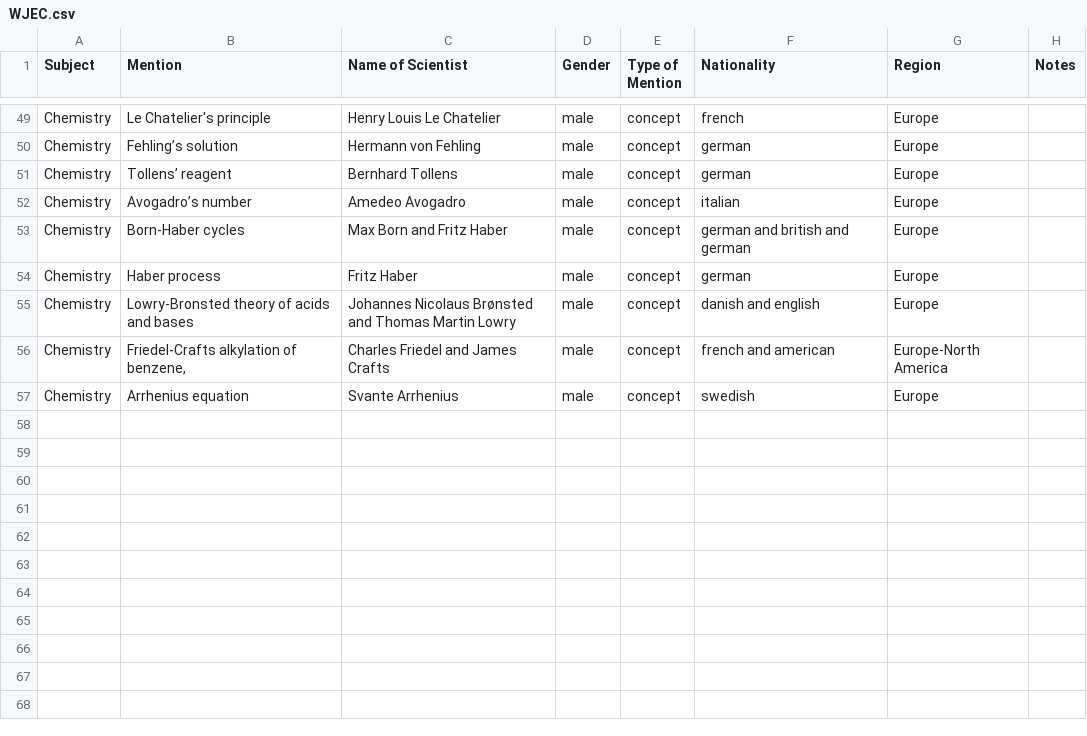
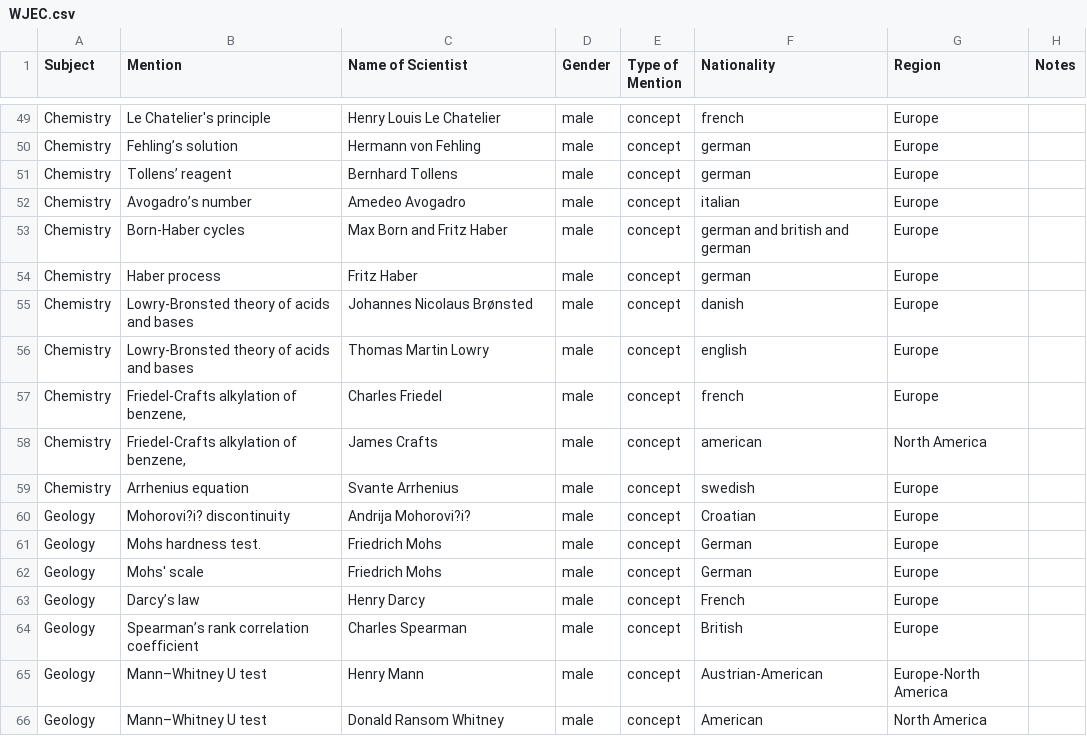
Before and after one commit to cookehmh/IncludeHerUK, a CSV file: A_Level/WJEC.csv, drawn as a sheet; only a part is shown, gaps mark what is left out; addresses are those after the commit; the diff names each change by its address in the sheet, - before the commit and + after, or states it on an @@ line.

```diff
--- a/A_Level/WJEC.csv
+++ b/A_Level/WJEC.csv
-C55 (Name of Scientist): Johannes Nicolaus Brønsted and Thomas Martin Lowry
+C55 (Name of Scientist): Johannes Nicolaus Brønsted
-F55 (Nationality): danish and english
+F55 (Nationality): danish
+row 56: Chemistry | Lowry-Bronsted theory of acids and bases | Thomas Martin Lowry | male | concept | english | Europe
+row 57: Chemistry | Friedel-Crafts alkylation of benzene, | Charles Friedel | male | concept | french | Europe
-C58 (Name of Scientist): Charles Friedel and James Crafts
+C58 (Name of Scientist): James Crafts
-F58 (Nationality): french and american
+F58 (Nationality): american
-G58 (Region): Europe-North America
+G58 (Region): North America
+row 60: Geology | Mohorovi?i? discontinuity | Andrija Mohorovi?i? | male | concept | Croatian | Europe
+row 61: Geology | Mohs hardness test. | Friedrich Mohs | male | concept | German | Europe
+row 62: Geology | Mohs' scale | Friedrich Mohs | male | concept | German | Europe
+row 63: Geology | Darcy’s law | Henry Darcy | male | concept | French | Europe
+row 64: Geology | Spearman’s rank correlation coefficient | Charles Spearman | male | concept | British | Europe
+row 65: Geology | Mann–Whitney U test | Henry Mann | male | concept | Austrian-American | Europe-North America
+row 66: Geology | Mann–Whitney U test | Donald Ransom Whitney | male | concept | American | North America
```
Also changed, not shown: A_Level/AQA.csv, 25 other files.
